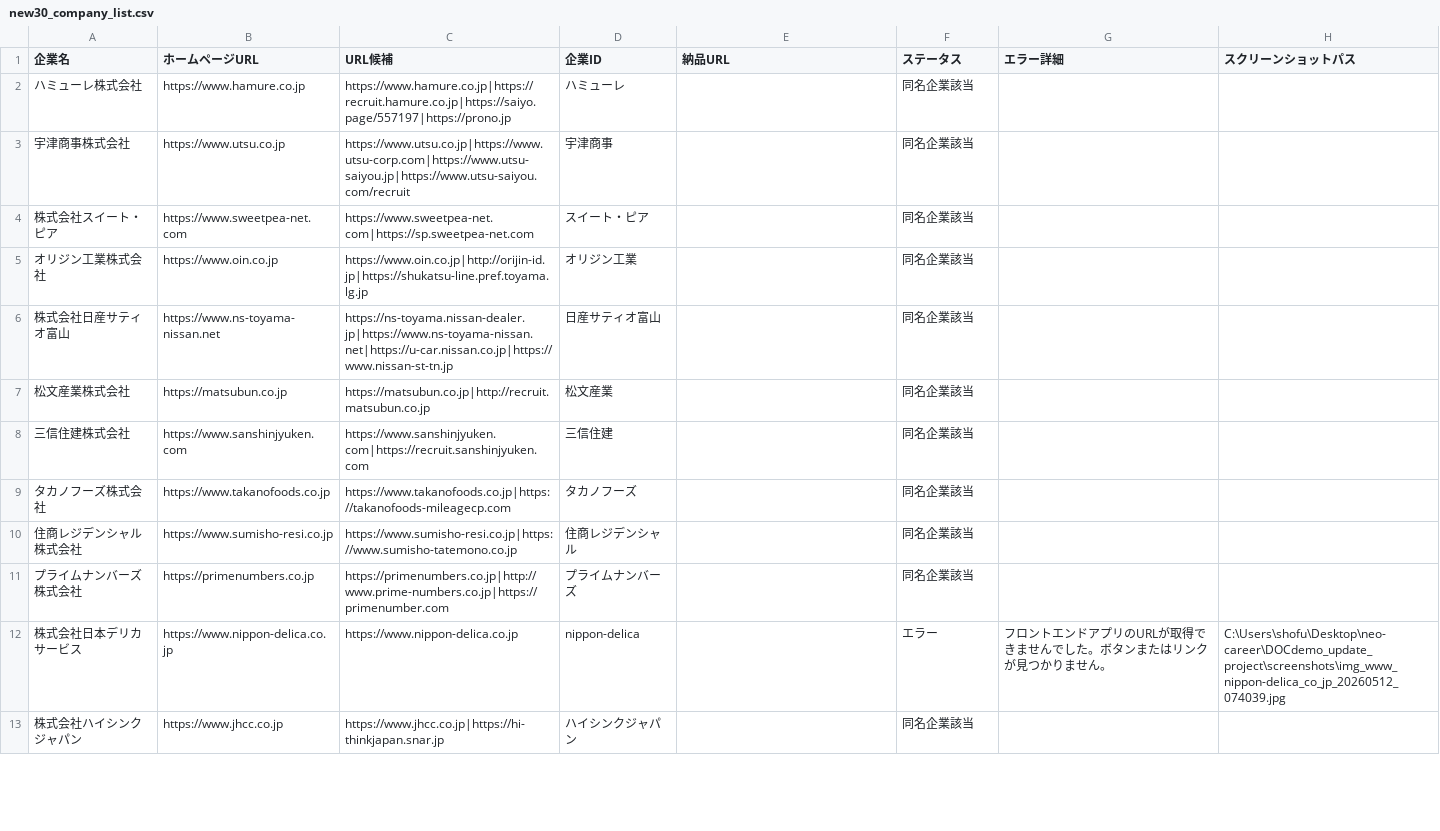
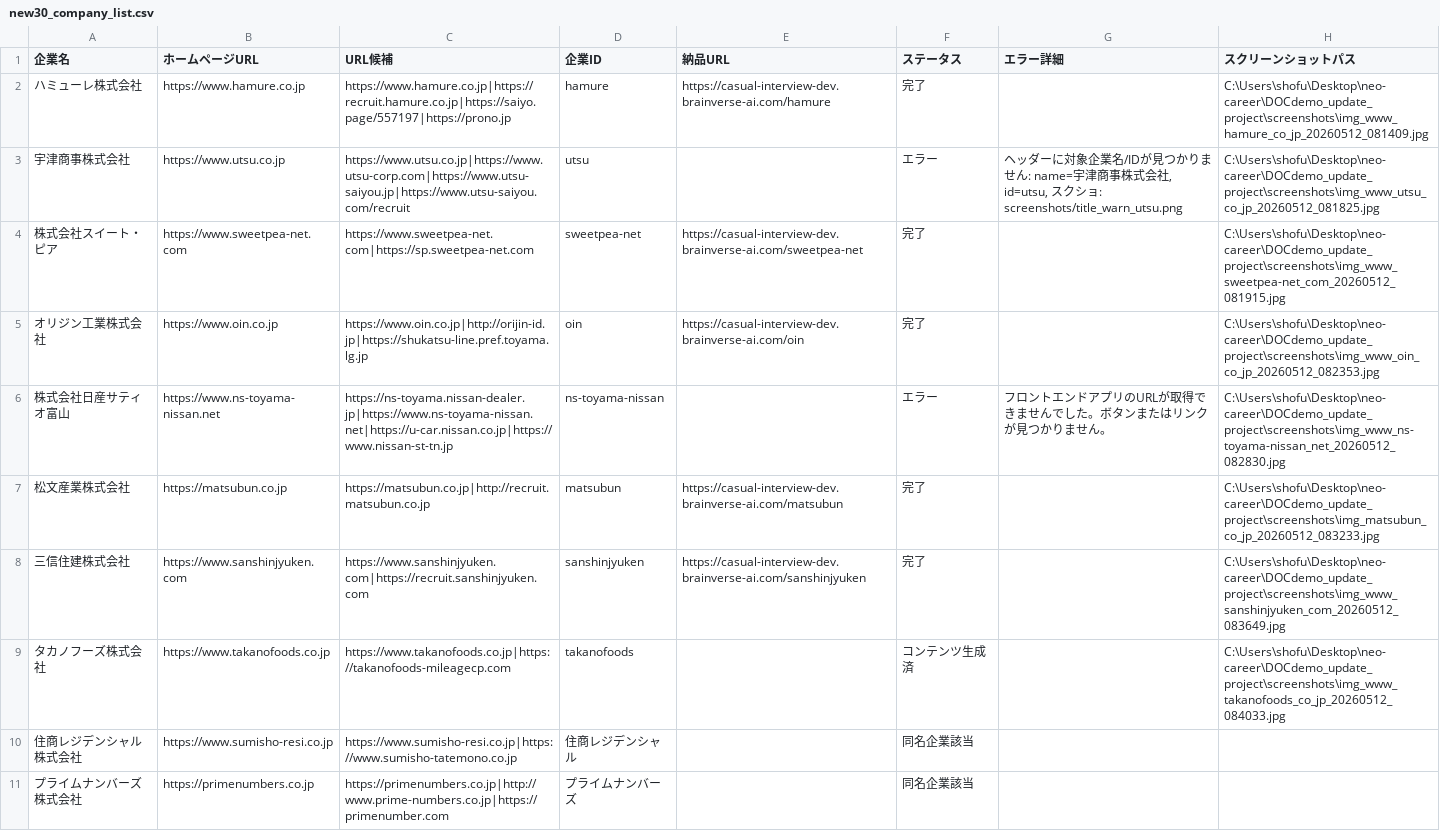
Before and after one commit to shofukui-neo/DOCdemo_update_project, a CSV file: data/new30_company_list.csv, drawn as a sheet; only a part is shown; the shorter side is filled out with more unchanged rows.

Commit message:
feat: add new company list CSV and related website interface screenshots

```diff
--- a/data/new30_company_list.csv
+++ b/data/new30_company_list.csv
@@ -1,10 +1,10 @@
 企業名,ホームページURL,URL候補,企業ID,納品URL,ステータス,エラー詳細,スクリーンショットパス
-ハミューレ株式会社,https://www.hamure.co.jp,https://www.hamure.co.jp|https://recruit.hamure.co.jp|https://saiyo.page/557197|https://prono.jp,ハミューレ,,同名企業該当,,
-宇津商事株式会社,https://www.utsu.co.jp,https://www.utsu.co.jp|https://www.utsu-corp.com|https://www.utsu-saiyou.jp|https://www.utsu-saiyou.com/recruit,宇津商事,,同名企業該当,,
-株式会社スイート・ピア,https://www.sweetpea-net.com,https://www.sweetpea-net.com|https://sp.sweetpea-net.com,スイート・ピア,,同名企業該当,,
-オリジン工業株式会社,https://www.oin.co.jp,https://www.oin.co.jp|http://orijin-id.jp|https://shukatsu-line.pref.toyama.lg.jp,オリジン工業,,同名企業該当,,
-株式会社日産サティオ富山,https://www.ns-toyama-nissan.net,https://ns-toyama.nissan-dealer.jp|https://www.ns-toyama-nissan.net|https://u-car.nissan.co.jp|https://www.nissan-st-tn.jp,日産サティオ富山,,同名企業該当,,
-松文産業株式会社,https://matsubun.co.jp,https://matsubun.co.jp|http://recruit.matsubun.co.jp,松文産業,,同名企業該当,,
-三信住建株式会社,https://www.sanshinjyuken.com,https://www.sanshinjyuken.com|https://recruit.sanshinjyuken.com,三信住建,,同名企業該当,,
-タカノフーズ株式会社,https://www.takanofoods.co.jp,https://www.takanofoods.co.jp|https://takanofoods-mileagecp.com,タカノフーズ,,同名企業該当,,
+ハミューレ株式会社,https://www.hamure.co.jp,https://www.hamure.co.jp|https://recruit.hamure.co.jp|https://saiyo.page/557197|https://prono.jp,hamure,https://casual-interview-dev.brainverse-ai.com/hamure,完了,,C:\Users\shofu\Desktop\neo-career\DOCdemo_update_project\screenshots\img_www_hamure_co_jp_20260512_081409.jpg
+宇津商事株式会社,https://www.utsu.co.jp,https://www.utsu.co.jp|https://www.utsu-corp.com|https://www.utsu-saiyou.jp|https://www.utsu-saiyou.com/recruit,utsu,,エラー,"ヘッダーに対象企業名/IDが見つかりません: name=宇津商事株式会社, id=utsu, スクショ: screenshots/title_warn_utsu.png",C:\Users\shofu\Desktop\neo-career\DOCdemo_update_project\screenshots\img_www_utsu_co_jp_20260512_081825.jpg
+株式会社スイート・ピア,https://www.sweetpea-net.com,https://www.sweetpea-net.com|https://sp.sweetpea-net.com,sweetpea-net,https://casual-interview-dev.brainverse-ai.com/sweetpea-net,完了,,C:\Users\shofu\Desktop\neo-career\DOCdemo_update_project\screenshots\img_www_sweetpea-net_com_20260512_081915.jpg
+オリジン工業株式会社,https://www.oin.co.jp,https://www.oin.co.jp|http://orijin-id.jp|https://shukatsu-line.pref.toyama.lg.jp,oin,https://casual-interview-dev.brainverse-ai.com/oin,完了,,C:\Users\shofu\Desktop\neo-career\DOCdemo_update_project\screenshots\img_www_oin_co_jp_20260512_082353.jpg
+株式会社日産サティオ富山,https://www.ns-toyama-nissan.net,https://ns-toyama.nissan-dealer.jp|https://www.ns-toyama-nissan.net|https://u-car.nissan.co.jp|https://www.nissan-st-tn.jp,ns-toyama-nissan,,エラー,フロントエンドアプリのURLが取得できませんでした。ボタンまたはリンクが見つかりません。,C:\Users\shofu\Desktop\neo-career\DOCdemo_update_project\screenshots\img_www_ns-toyama-nissan_net_20260512_082830.jpg
+松文産業株式会社,https://matsubun.co.jp,https://matsubun.co.jp|http://recruit.matsubun.co.jp,matsubun,https://casual-interview-dev.brainverse-ai.com/matsubun,完了,,C:\Users\shofu\Desktop\neo-career\DOCdemo_update_project\screenshots\img_matsubun_co_jp_20260512_083233.jpg
+三信住建株式会社,https://www.sanshinjyuken.com,https://www.sanshinjyuken.com|https://recruit.sanshinjyuken.com,sanshinjyuken,https://casual-interview-dev.brainverse-ai.com/sanshinjyuken,完了,,C:\Users\shofu\Desktop\neo-career\DOCdemo_update_project\screenshots\img_www_sanshinjyuken_com_20260512_083649.jpg
+タカノフーズ株式会社,https://www.takanofoods.co.jp,https://www.takanofoods.co.jp|https://takanofoods-mileagecp.com,takanofoods,,コンテンツ生成済,,C:\Users\shofu\Desktop\neo-career\DOCdemo_update_project\screenshots\img_www_takanofoods_co_jp_20260512_084033.jpg
 住商レジデンシャル株式会社,https://www.sumisho-resi.co.jp,https://www.sumisho-resi.co.jp|https://www.sumisho-tatemono.co.jp,住商レジデンシャル,,同名企業該当,,
```
Also changed, not shown: 30 other files.
